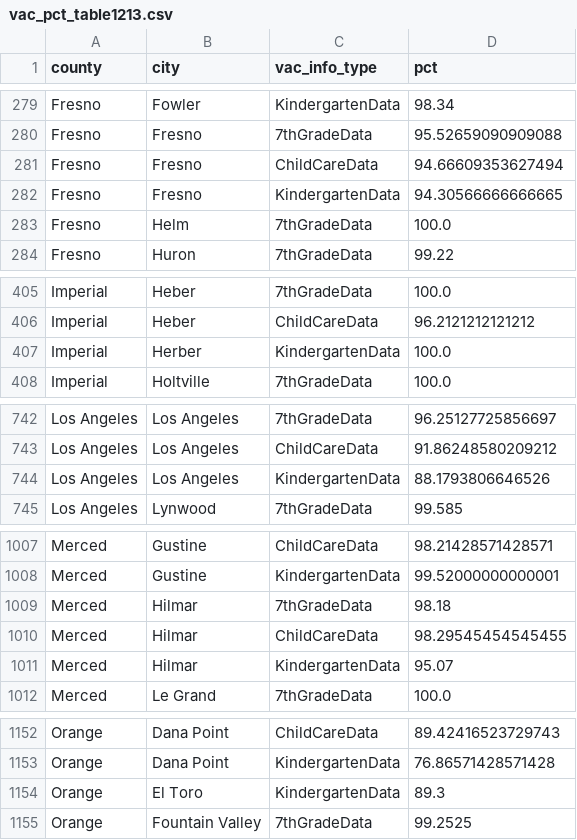
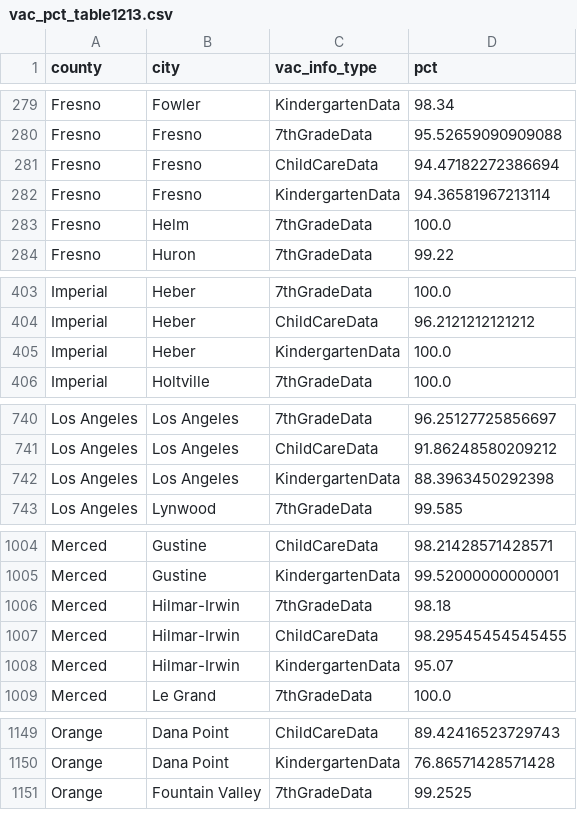
Before and after one commit to jeffrey-hsu/mids_capstone, a CSV file: vaxxfacts/cleaning_etl/vac_pct_table1213.csv, drawn as a sheet; only a part is shown, gaps mark what is left out; the diff covers the shown part only.

```diff
--- a/vaxxfacts/cleaning_etl/vac_pct_table1213.csv
+++ b/vaxxfacts/cleaning_etl/vac_pct_table1213.csv
@@ -280,4 +280,4 @@ Fresno,Fowler,KindergartenData,98.34
 Fresno,Fresno,7thGradeData,95.52659090909088
-Fresno,Fresno,ChildCareData,94.66609353627494
-Fresno,Fresno,KindergartenData,94.30566666666665
+Fresno,Fresno,ChildCareData,94.47182272386694
+Fresno,Fresno,KindergartenData,94.36581967213114
 Fresno,Helm,7thGradeData,100.0
@@ -406,3 +404,3 @@ Imperial,Heber,7thGradeData,100.0
 Imperial,Heber,ChildCareData,96.2121212121212
-Imperial,Herber,KindergartenData,100.0
+Imperial,Heber,KindergartenData,100.0
 Imperial,Holtville,7thGradeData,100.0
@@ -743,3 +741,3 @@ Los Angeles,Los Angeles,7thGradeData,96.25127725856697
 Los Angeles,Los Angeles,ChildCareData,91.86248580209212
-Los Angeles,Los Angeles,KindergartenData,88.1793806646526
+Los Angeles,Los Angeles,KindergartenData,88.3963450292398
 Los Angeles,Lynwood,7thGradeData,99.585
@@ -1008,5 +1005,5 @@ Merced,Gustine,ChildCareData,98.21428571428571
 Merced,Gustine,KindergartenData,99.52000000000001
-Merced,Hilmar,7thGradeData,98.18
-Merced,Hilmar,ChildCareData,98.29545454545455
-Merced,Hilmar,KindergartenData,95.07
+Merced,Hilmar-Irwin,7thGradeData,98.18
+Merced,Hilmar-Irwin,ChildCareData,98.29545454545455
+Merced,Hilmar-Irwin,KindergartenData,95.07
 Merced,Le Grand,7thGradeData,100.0
@@ -1153,3 +1150,2 @@ Orange,Dana Point,ChildCareData,89.42416523729743
 Orange,Dana Point,KindergartenData,76.86571428571428
-Orange,El Toro,KindergartenData,89.3
 Orange,Fountain Valley,7thGradeData,99.2525
```
Also changed, not shown: 1 added row, 6 removed rows and 5 edited cells elsewhere in this file, vaxxfacts/cleaning_etl/county_11_16.csv, vaxxfacts/cleaning_etl/vac_11_18_combined.csv, 39 other files.
